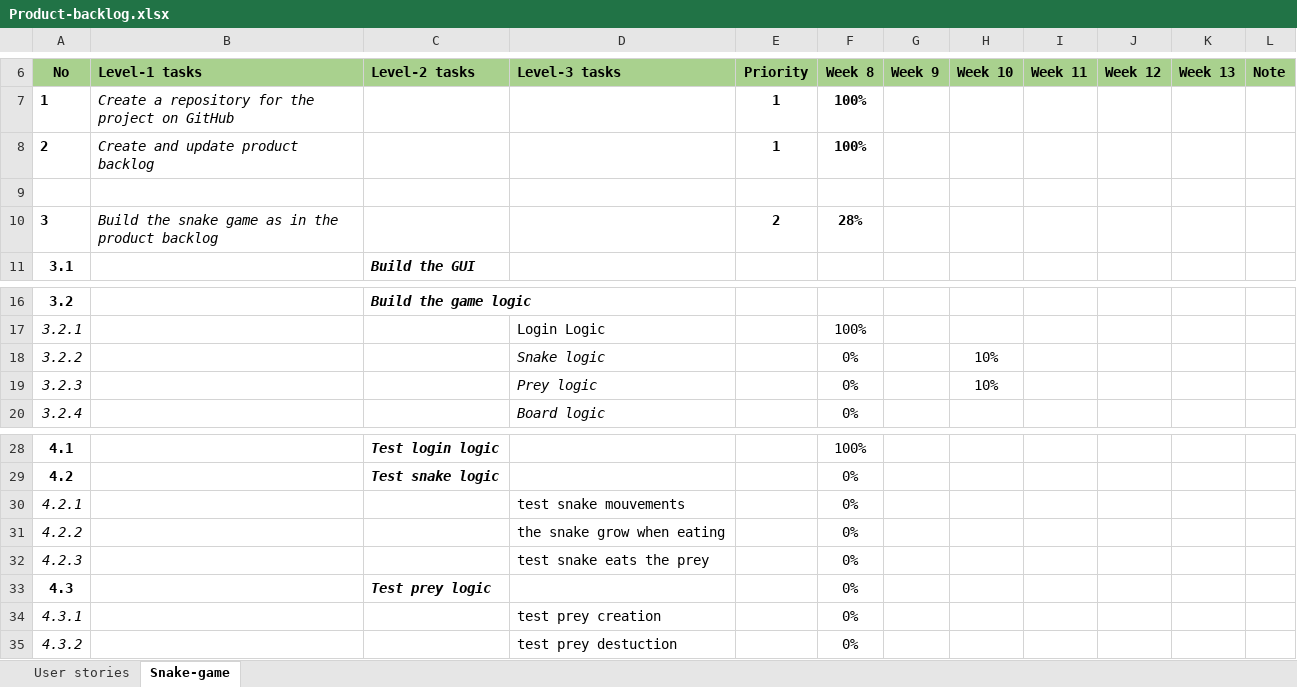
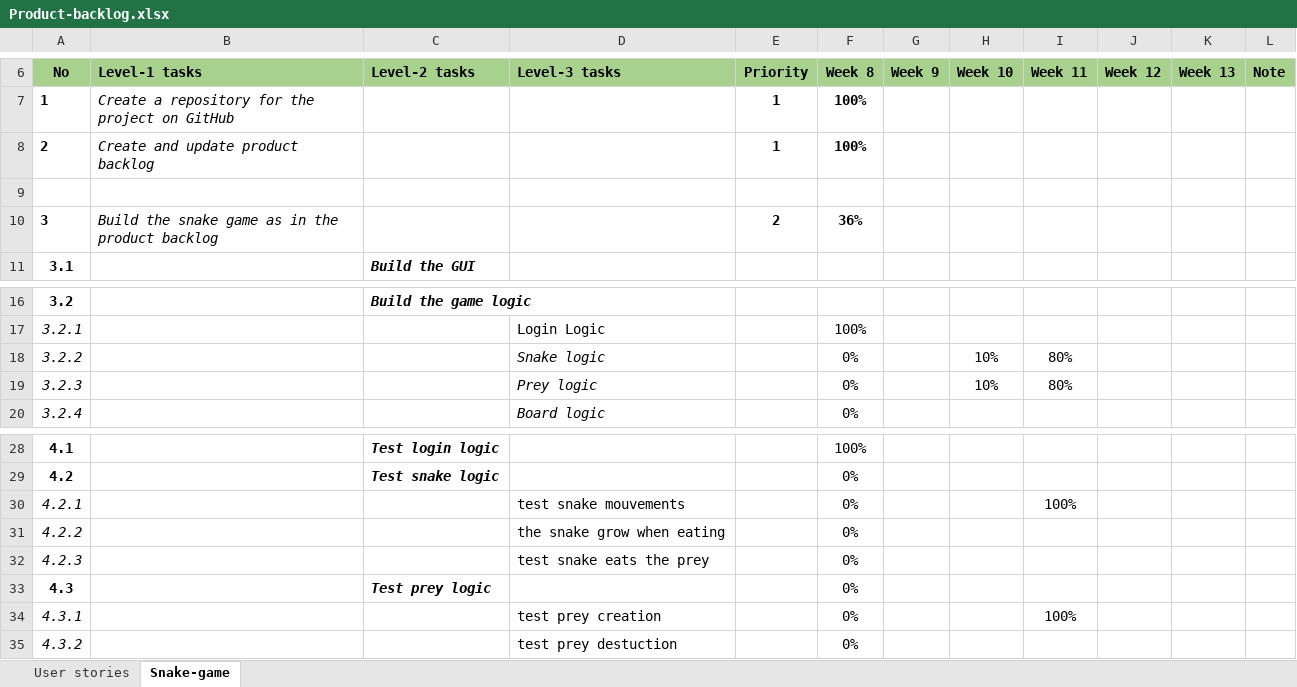
Before and after one commit to jsingh-100/PROG5001A2, an Excel workbook: Product-backlog.xlsx, sheet Snake-game, drawn as a sheet; only a part is shown, gaps mark what is left out; values as stored, in another font and other column widths than the file's, no borders; the diff names each change by its address in the sheet, - before the commit and + after, or states it on an @@ line.

Commit message:
Add snake movement and instantiate prey in random position
Add snake movment
Instantiate the prey in random position
Update backlog

```diff
--- a/Product-backlog.xlsx (sheet Snake-game)
+++ b/Product-backlog.xlsx (sheet Snake-game)
-F10 (Week 8): 28%
+F10 (Week 8): 36%
-I18:I19 (Week 11): (empty)
+I18:I19 (Week 11): 80%
-I30 (Week 11): (empty)
+I30 (Week 11): 100%
-I34 (Week 11): (empty)
+I34 (Week 11): 100%
```
Also changed, not shown: 8 other files.
